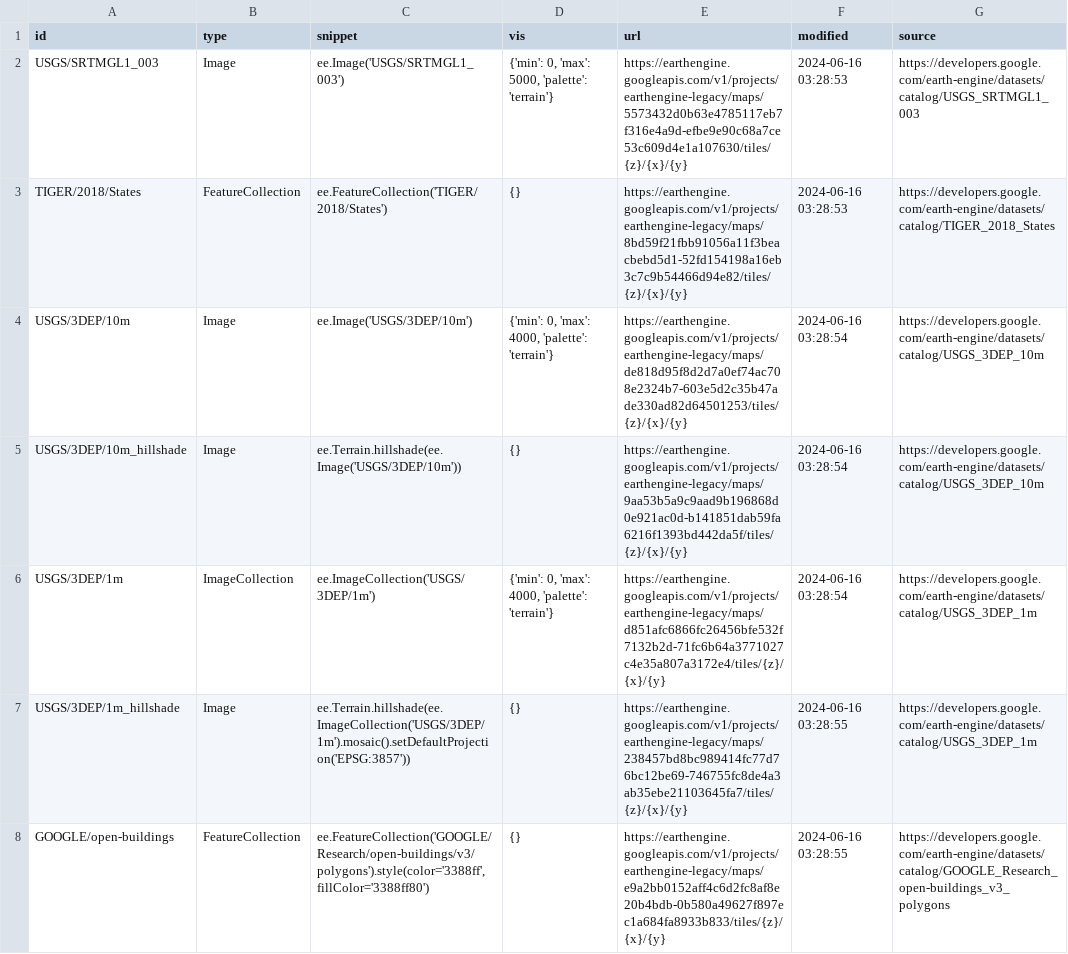
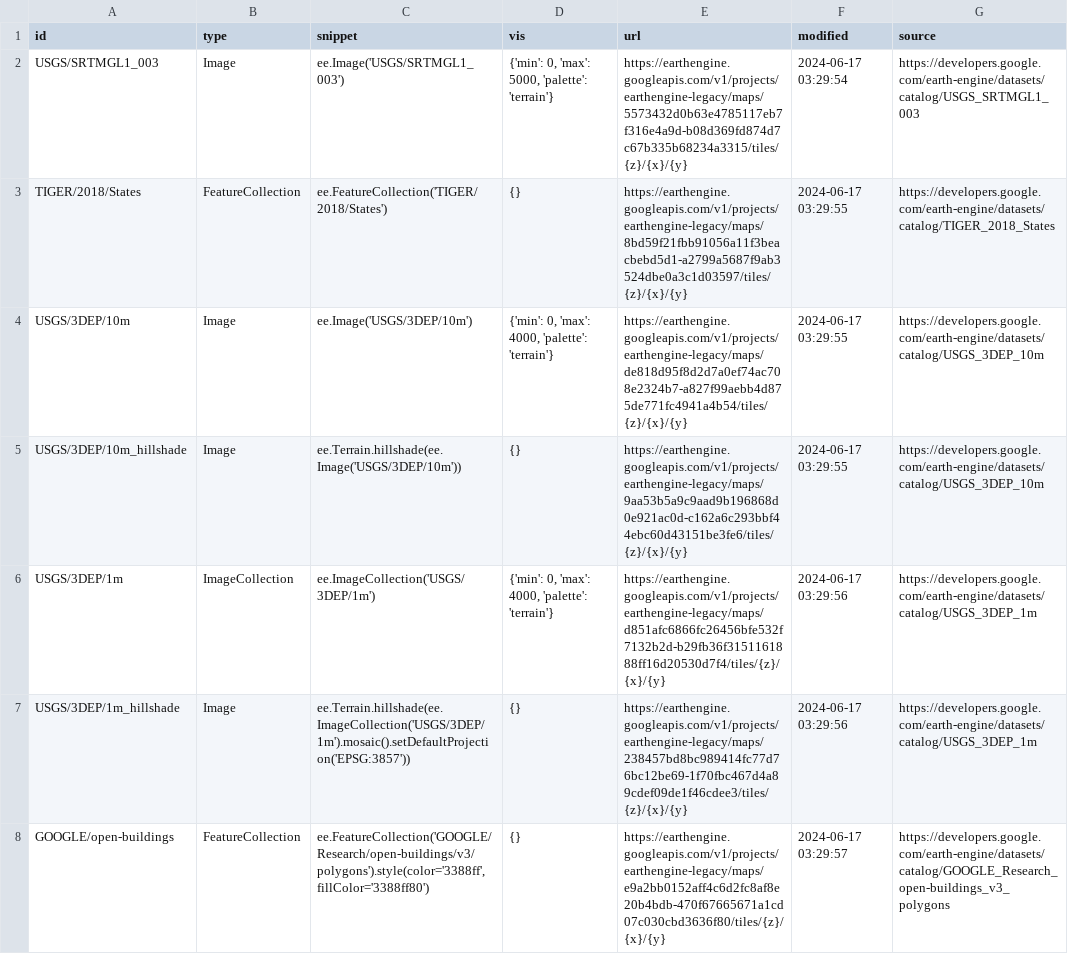
Before and after one commit to opengeos/ee-tile-layers, a TSV file: datasets.tsv, drawn as a sheet.

```diff
--- a/datasets.tsv
+++ b/datasets.tsv
@@ -1,8 +1,8 @@
 id	type	snippet	vis	url	modified	source
-USGS/SRTMGL1_003	Image	ee.Image('USGS/SRTMGL1_003')	{'min': 0, 'max': 5000, 'palette': 'terrain'}	https://earthengine.googleapis.com/v1/projects/earthengine-legacy/maps/5573432d0b63e4785117eb7f316e4a9d-efbe9e90c68a7ce53c609d4e1a107630/tiles/{z}/{x}/{y}	2024-06-16 03:28:53	https://developers.google.com/earth-engine/datasets/catalog/USGS_SRTMGL1_003
-TIGER/2018/States	FeatureCollection	ee.FeatureCollection('TIGER/2018/States')	{}	https://earthengine.googleapis.com/v1/projects/earthengine-legacy/maps/8bd59f21fbb91056a11f3beacbebd5d1-52fd154198a16eb3c7c9b54466d94e82/tiles/{z}/{x}/{y}	2024-06-16 03:28:53	https://developers.google.com/earth-engine/datasets/catalog/TIGER_2018_States
-USGS/3DEP/10m	Image	ee.Image('USGS/3DEP/10m')	{'min': 0, 'max': 4000, 'palette': 'terrain'}	https://earthengine.googleapis.com/v1/projects/earthengine-legacy/maps/de818d95f8d2d7a0ef74ac708e2324b7-603e5d2c35b47ade330ad82d64501253/tiles/{z}/{x}/{y}	2024-06-16 03:28:54	https://developers.google.com/earth-engine/datasets/catalog/USGS_3DEP_10m
-USGS/3DEP/10m_hillshade	Image	 ee.Terrain.hillshade(ee.Image('USGS/3DEP/10m'))	{}	https://earthengine.googleapis.com/v1/projects/earthengine-legacy/maps/9aa53b5a9c9aad9b196868d0e921ac0d-b141851dab59fa6216f1393bd442da5f/tiles/{z}/{x}/{y}	2024-06-16 03:28:54	https://developers.google.com/earth-engine/datasets/catalog/USGS_3DEP_10m
-USGS/3DEP/1m	ImageCollection	 ee.ImageCollection('USGS/3DEP/1m')	{'min': 0, 'max': 4000, 'palette': 'terrain'}	https://earthengine.googleapis.com/v1/projects/earthengine-legacy/maps/d851afc6866fc26456bfe532f7132b2d-71fc6b64a3771027c4e35a807a3172e4/tiles/{z}/{x}/{y}	2024-06-16 03:28:54	https://developers.google.com/earth-engine/datasets/catalog/USGS_3DEP_1m
-USGS/3DEP/1m_hillshade	Image	 ee.Terrain.hillshade(ee.ImageCollection('USGS/3DEP/1m').mosaic().setDefaultProjection('EPSG:3857'))	{}	https://earthengine.googleapis.com/v1/projects/earthengine-legacy/maps/238457bd8bc989414fc77d76bc12be69-746755fc8de4a3ab35ebe21103645fa7/tiles/{z}/{x}/{y}	2024-06-16 03:28:55	https://developers.google.com/earth-engine/datasets/catalog/USGS_3DEP_1m
-GOOGLE/open-buildings	FeatureCollection	 ee.FeatureCollection('GOOGLE/Research/open-buildings/v3/polygons').style(color='3388ff', fillColor='3388ff80')	{}	https://earthengine.googleapis.com/v1/projects/earthengine-legacy/maps/e9a2bb0152aff4c6d2fc8af8e20b4bdb-0b580a49627f897ec1a684fa8933b833/tiles/{z}/{x}/{y}	2024-06-16 03:28:55	https://developers.google.com/earth-engine/datasets/catalog/GOOGLE_Research_open-buildings_v3_polygons
+USGS/SRTMGL1_003	Image	ee.Image('USGS/SRTMGL1_003')	{'min': 0, 'max': 5000, 'palette': 'terrain'}	https://earthengine.googleapis.com/v1/projects/earthengine-legacy/maps/5573432d0b63e4785117eb7f316e4a9d-b08d369fd874d7c67b335b68234a3315/tiles/{z}/{x}/{y}	2024-06-17 03:29:54	https://developers.google.com/earth-engine/datasets/catalog/USGS_SRTMGL1_003
+TIGER/2018/States	FeatureCollection	ee.FeatureCollection('TIGER/2018/States')	{}	https://earthengine.googleapis.com/v1/projects/earthengine-legacy/maps/8bd59f21fbb91056a11f3beacbebd5d1-a2799a5687f9ab3524dbe0a3c1d03597/tiles/{z}/{x}/{y}	2024-06-17 03:29:55	https://developers.google.com/earth-engine/datasets/catalog/TIGER_2018_States
+USGS/3DEP/10m	Image	ee.Image('USGS/3DEP/10m')	{'min': 0, 'max': 4000, 'palette': 'terrain'}	https://earthengine.googleapis.com/v1/projects/earthengine-legacy/maps/de818d95f8d2d7a0ef74ac708e2324b7-a827f99aebb4d875de771fc4941a4b54/tiles/{z}/{x}/{y}	2024-06-17 03:29:55	https://developers.google.com/earth-engine/datasets/catalog/USGS_3DEP_10m
+USGS/3DEP/10m_hillshade	Image	 ee.Terrain.hillshade(ee.Image('USGS/3DEP/10m'))	{}	https://earthengine.googleapis.com/v1/projects/earthengine-legacy/maps/9aa53b5a9c9aad9b196868d0e921ac0d-c162a6c293bbf44ebc60d43151be3fe6/tiles/{z}/{x}/{y}	2024-06-17 03:29:55	https://developers.google.com/earth-engine/datasets/catalog/USGS_3DEP_10m
+USGS/3DEP/1m	ImageCollection	 ee.ImageCollection('USGS/3DEP/1m')	{'min': 0, 'max': 4000, 'palette': 'terrain'}	https://earthengine.googleapis.com/v1/projects/earthengine-legacy/maps/d851afc6866fc26456bfe532f7132b2d-b29fb36f3151161888ff16d20530d7f4/tiles/{z}/{x}/{y}	2024-06-17 03:29:56	https://developers.google.com/earth-engine/datasets/catalog/USGS_3DEP_1m
+USGS/3DEP/1m_hillshade	Image	 ee.Terrain.hillshade(ee.ImageCollection('USGS/3DEP/1m').mosaic().setDefaultProjection('EPSG:3857'))	{}	https://earthengine.googleapis.com/v1/projects/earthengine-legacy/maps/238457bd8bc989414fc77d76bc12be69-1f70fbc467d4a89cdef09de1f46cdee3/tiles/{z}/{x}/{y}	2024-06-17 03:29:56	https://developers.google.com/earth-engine/datasets/catalog/USGS_3DEP_1m
+GOOGLE/open-buildings	FeatureCollection	 ee.FeatureCollection('GOOGLE/Research/open-buildings/v3/polygons').style(color='3388ff', fillColor='3388ff80')	{}	https://earthengine.googleapis.com/v1/projects/earthengine-legacy/maps/e9a2bb0152aff4c6d2fc8af8e20b4bdb-470f67665671a1cd07c030cbd3636f80/tiles/{z}/{x}/{y}	2024-06-17 03:29:57	https://developers.google.com/earth-engine/datasets/catalog/GOOGLE_Research_open-buildings_v3_polygons
```
